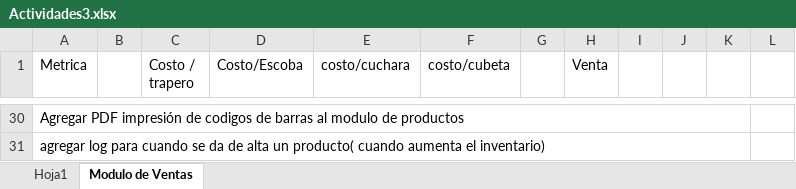
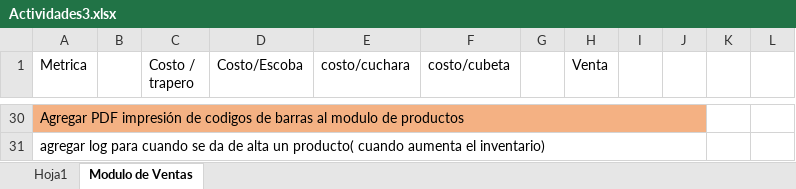
Before and after one commit to varCloud/comercializadora, an Excel workbook: Analisis/Actividades3.xlsx, sheet Modulo de Ventas, drawn as a sheet; only a part is shown, gaps mark what is left out; values as stored, in another font and other column widths than the file's, no borders; the diff covers the shown part only; the diff names each change by its address in the sheet, - before the commit and + after, or states it on an @@ line.

```diff
--- a/Analisis/Actividades3.xlsx (sheet Modulo de Ventas)
+++ b/Analisis/Actividades3.xlsx (sheet Modulo de Ventas)
-A30:J30 fill: none
+A30:J30 fill: #F4B183
-A30:K30 merged
+A30:J30 merged
-A31:K31 merged
+A31:J31 merged
```
Also changed, not shown: 2 edited cells, cell formats and merged cells elsewhere in this sheet, 36 other files.
